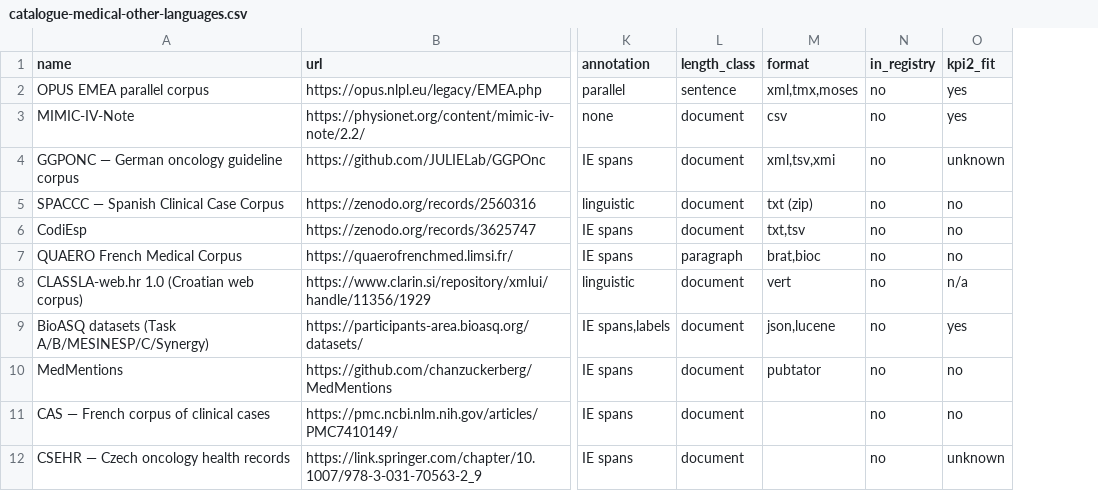
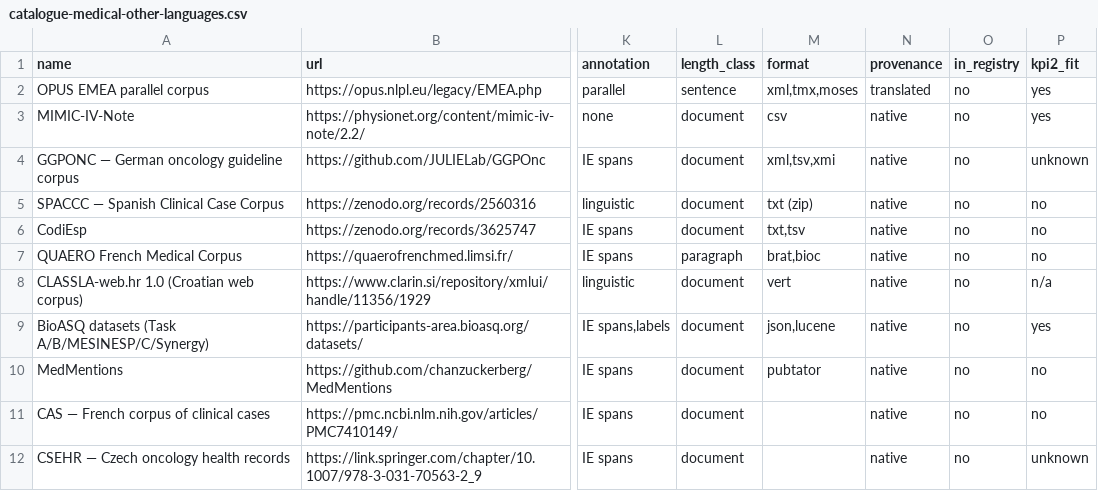
Before and after one commit to eriknovak/SLM4IE, a CSV file: experiments/data/data-landscape-slovenian/tables/catalogue-medical-other-languages.csv, drawn as a sheet; only a part is shown, gaps mark what is left out; the diff names each change by its address in the sheet, - before the commit and + after, or states it on an @@ line.

```diff
--- a/experiments/data/data-landscape-slovenian/tables/catalogue-medical-other-languages.csv
+++ b/experiments/data/data-landscape-slovenian/tables/catalogue-medical-other-languages.csv
+column N (provenance), rows 2-12: translated | native | native | native | native | native | native | native | native | native | native
```
Also changed, not shown: experiments/data/data-landscape-slovenian/tables/supply-by-domain-and-access.csv, 15 other files.
